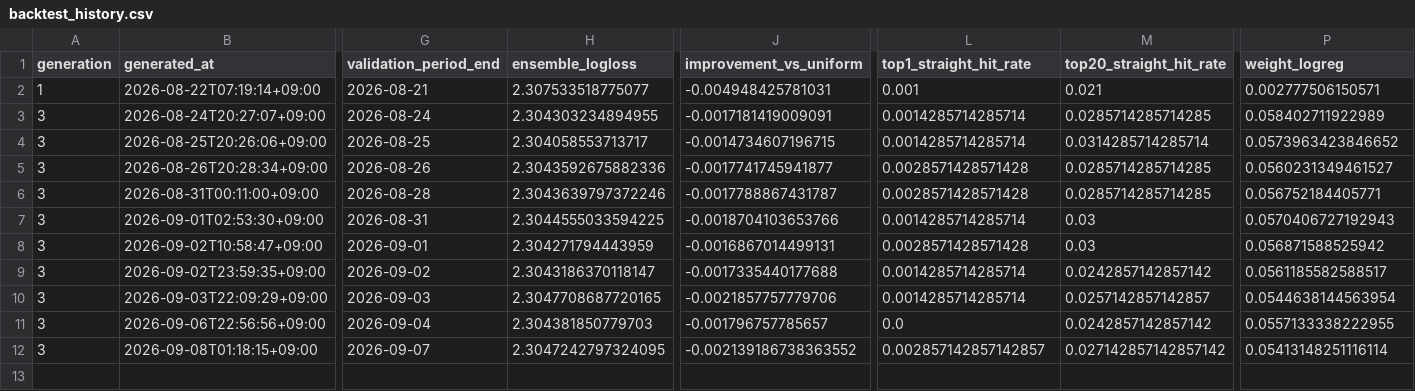
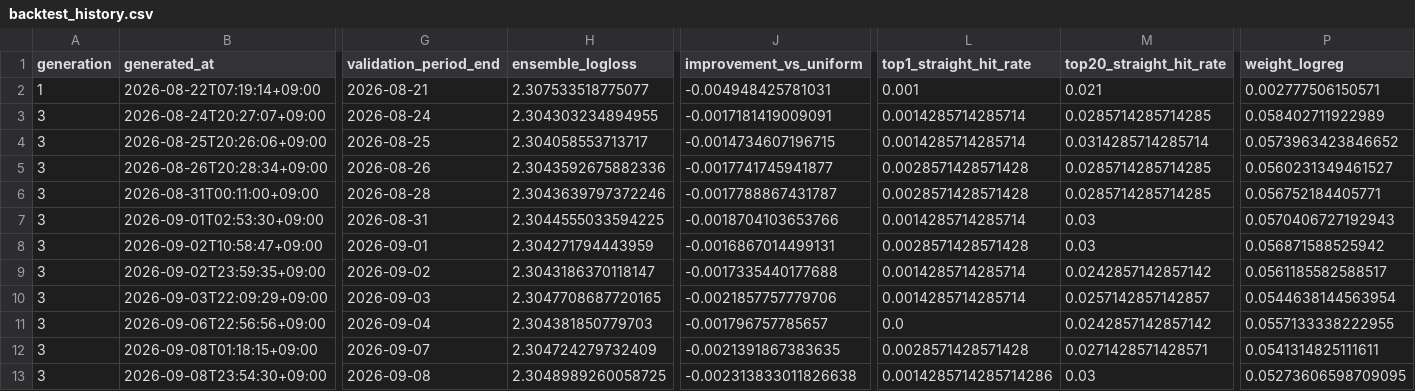
Before and after one commit to Joker7822/Numbers3, a CSV file: backtests/backtest_history.csv, drawn as a sheet; only a part is shown, gaps mark what is left out; rows hold the shown columns only; the diff names each change by its address in the sheet, - before the commit and + after, or states it on an @@ line.

```diff
--- a/backtests/backtest_history.csv
+++ b/backtests/backtest_history.csv
-H12 (ensemble_logloss): 2.3047242797324095
+H12 (ensemble_logloss): 2.304724279732409
-J12 (improvement_vs_uniform): -0.002139186738363552
+J12 (improvement_vs_uniform): -0.0021391867383635
-L12 (top1_straight_hit_rate): 0.002857142857142857
+L12 (top1_straight_hit_rate): 0.0028571428571428
-M12 (top20_straight_hit_rate): 0.027142857142857142
+M12 (top20_straight_hit_rate): 0.0271428571428571
-P12 (weight_logreg): 0.05413148251116114
+P12 (weight_logreg): 0.0541314825111611
+row 13: 3 | 2026-09-08T23:54:30+09:00 | 2026-09-08 | 2.3048989260058725 | -0.002313833011826638 | 0.0014285714285714286 | 0.03 | 0.05273606598709095
```
Also changed, not shown: backtests/champion_replay/replay_history.csv, 9 other files.
